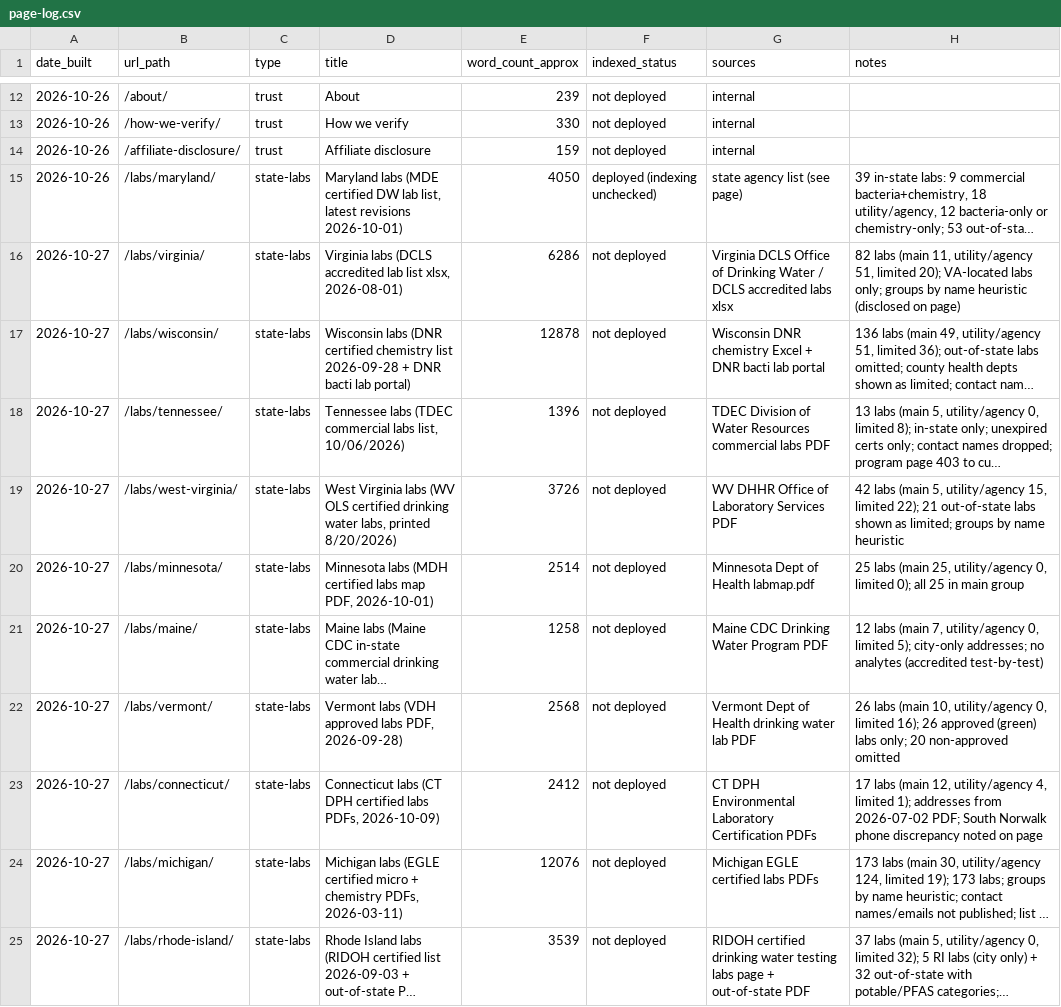
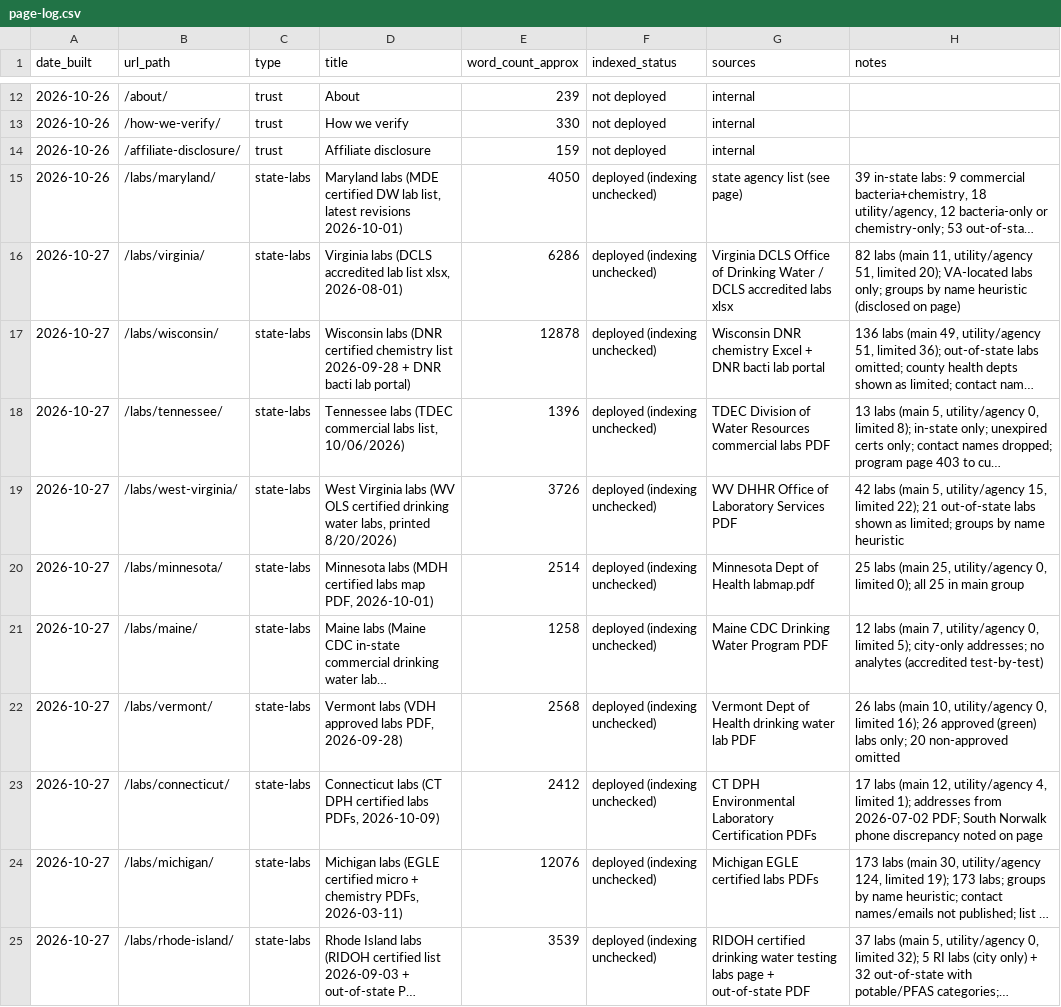
Before and after one commit to watermogul/well-water-lab-finder, a CSV file: ops/page-log.csv, drawn as a sheet; only a part is shown, gaps mark what is left out; long unchanged cells end in …; the diff names each change by its address in the sheet, - before the commit and + after, or states it on an @@ line.

Commit message:
Page log: mark 2026-10-27 state pages deployed

```diff
--- a/ops/page-log.csv
+++ b/ops/page-log.csv
-F16:F25 (indexed_status): not deployed
+F16:F25 (indexed_status): deployed (indexing unchecked)
```
